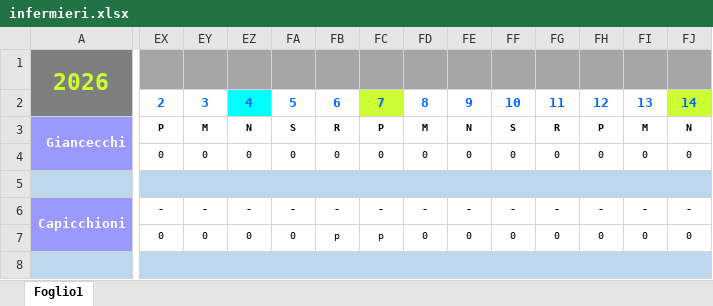
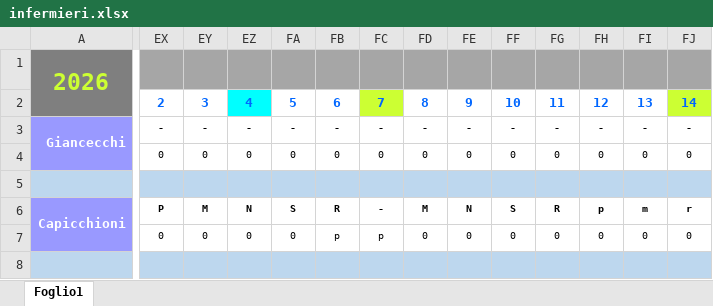
Before and after one commit to centrale118rsm-code/Turni-Infermieri-2026, an Excel workbook: infermieri.xlsx, sheet Foglio1, drawn as a sheet; only a part is shown, gaps mark what is left out; values as stored, in another font and other column widths than the file's, no borders; conditional formats not drawn; the diff covers the shown part only; the diff names each change by its address in the sheet, - before the commit and + after, or states it on an @@ line.

```diff
--- a/infermieri.xlsx (sheet Foglio1)
+++ b/infermieri.xlsx (sheet Foglio1)
-EX3: P
+EX3: -
-EY3: M
+EY3: -
-EZ3: N
+EZ3: -
-FA3: S
+FA3: -
-FB3: R
+FB3: -
-FC3: P
+FC3: -
-FD3: M
+FD3: -
-FE3: N
+FE3: -
-FF3: S
+FF3: -
-FG3: R
+FG3: -
-FH3: P
+FH3: -
-FI3: M
+FI3: -
-FJ3: N
+FJ3: -
-EX6: -
+EX6: P
-EY6: -
+EY6: M
-EZ6: -
+EZ6: N
-FA6: -
+FA6: S
-FB6: -
+FB6: R
-FD6: -
+FD6: M
-FE6: -
+FE6: N
-FF6: -
+FF6: S
-FG6: -
+FG6: R
-FH6: -
+FH6: p
-FI6: -
+FI6: m
-FJ6: -
+FJ6: r
```
Also changed, not shown: 250 edited cells elsewhere in this sheet.
